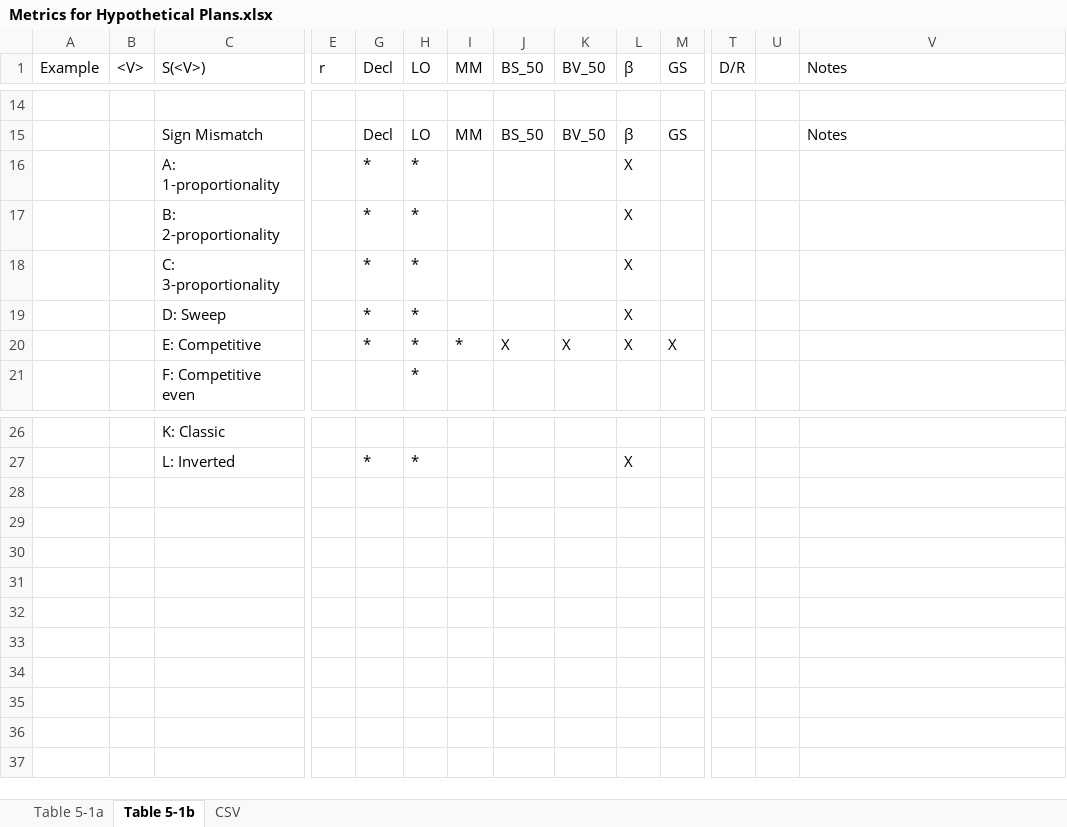
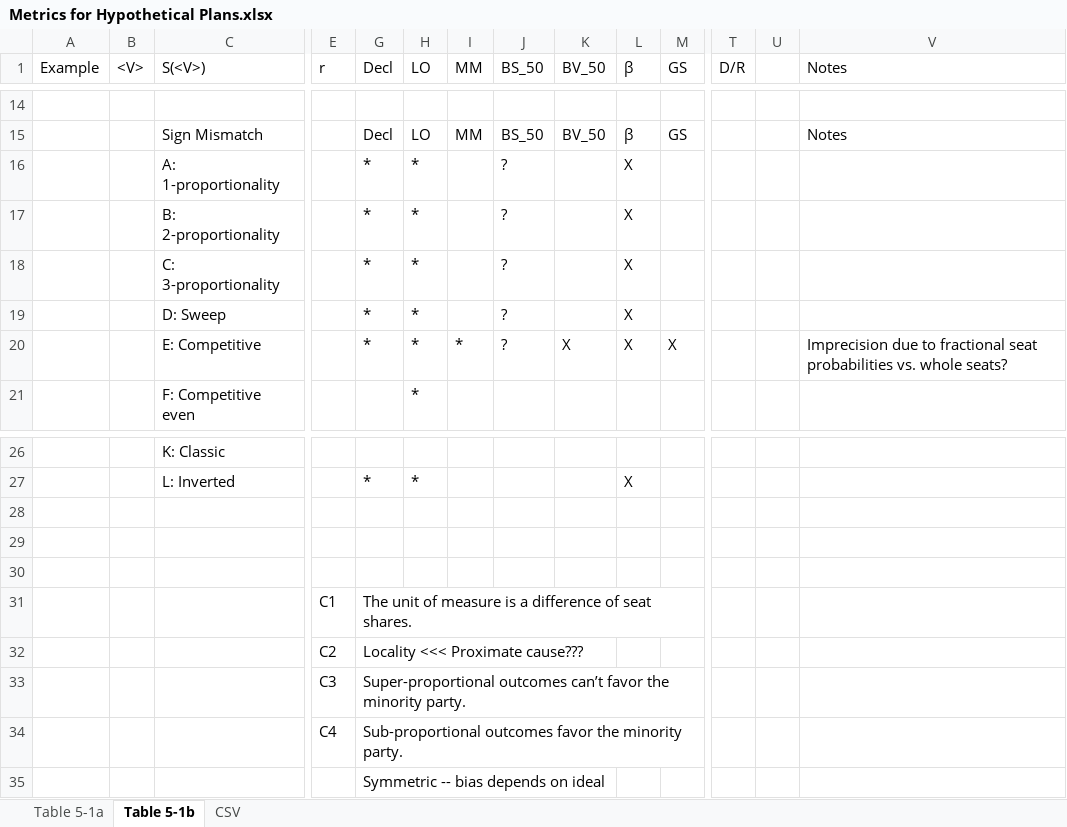
Before and after one commit to dra2020/bias-irl, an Excel workbook: docs/Metrics for Hypothetical Plans.xlsx, sheet Table 5-1b, drawn as a sheet; only a part is shown, gaps mark what is left out; values as stored, in another font and other column widths than the file's, no cell formats; rows hold the shown columns only; the diff names each change by its address in the sheet, - before the commit and + after, or states it on an @@ line.

```diff
--- a/docs/Metrics for Hypothetical Plans.xlsx (sheet Table 5-1b)
+++ b/docs/Metrics for Hypothetical Plans.xlsx (sheet Table 5-1b)
-J16:J19 (BS_50): (empty)
+J16:J19 (BS_50): ?
-J20 (BS_50): X
+J20 (BS_50): ?
-V20 (Notes): (empty)
+V20 (Notes): Imprecision due to fractional seat probabilities vs. whole seats?
+row 28: (empty)
+row 29: (empty)
+row 30: (empty)
+row 31:  |  |  | C1 | The unit of measure is a difference of seat shares.
+row 32:  |  |  | C2 | Locality <<< Proximate cause???
+row 33:  |  |  | C3 | Super-proportional outcomes can’t favor the minority party.
+row 34:  |  |  | C4 | Sub-proportional outcomes favor the minority party.
+row 35:  |  |  |  | Symmetric -- bias depends on ideal
```
Also changed, not shown: cell formats, docs/Metrics for 2011 Plans.xlsx, docs/Metrics for 2020 Plans.xlsx, 5 other files.
